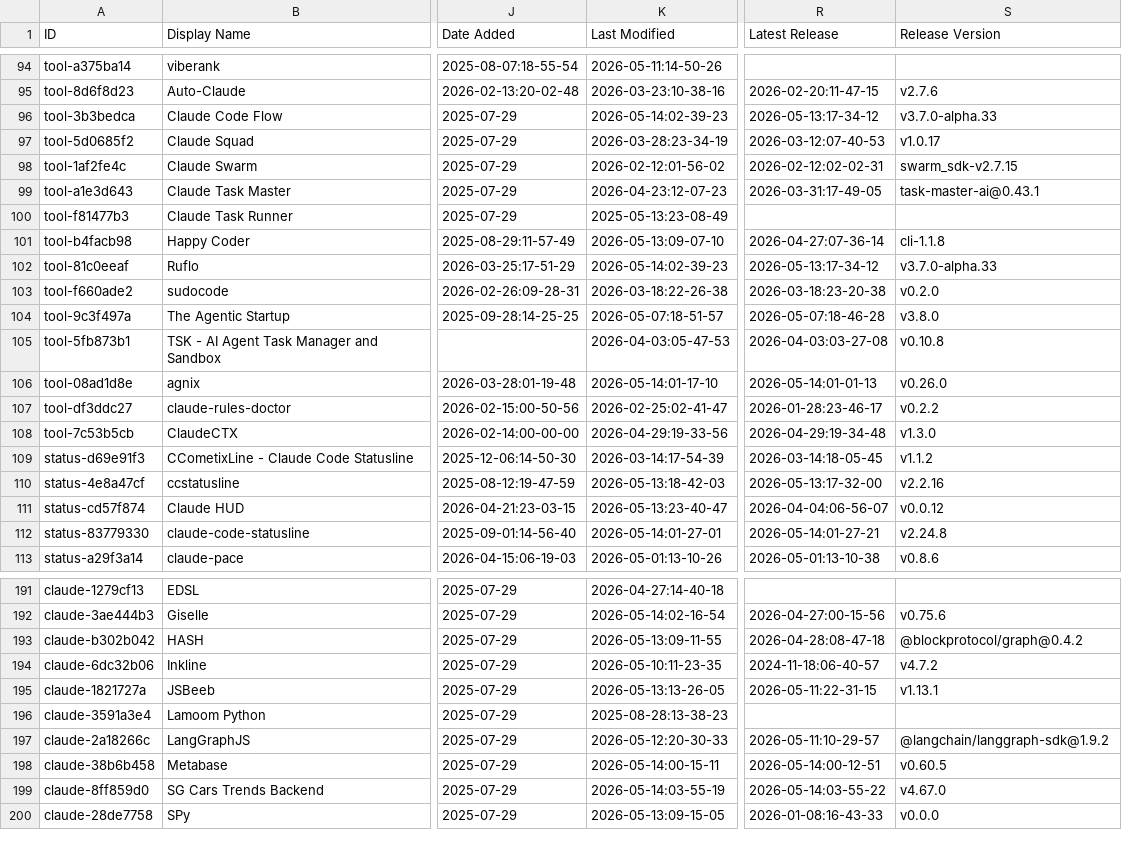
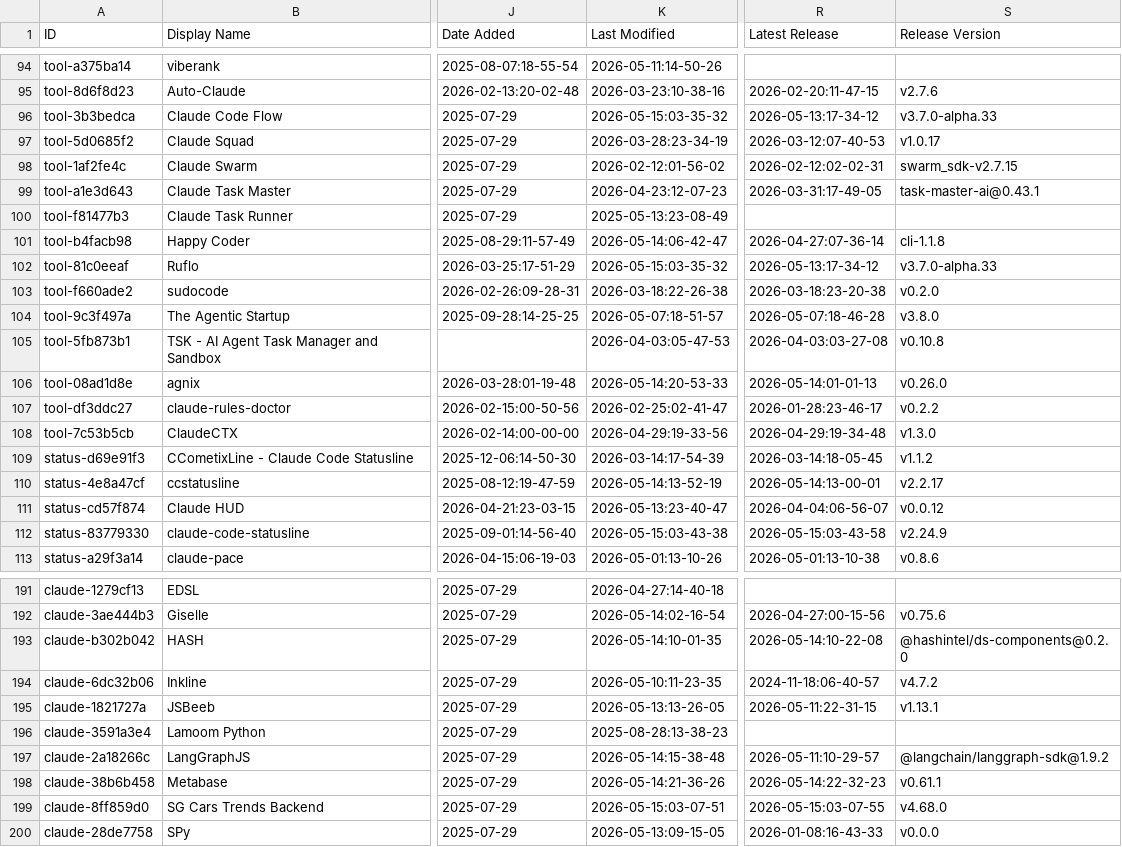
Before and after one commit to bobitluo/awesome-claude-code, a CSV file: THE_RESOURCES_TABLE.csv, drawn as a sheet; only a part is shown, gaps mark what is left out; the diff covers the shown part only; the diff names each change by its address in the sheet, - before the commit and + after, or states it on an @@ line.

```diff
--- a/THE_RESOURCES_TABLE.csv
+++ b/THE_RESOURCES_TABLE.csv
-K96 (Last Modified): 2026-05-14:02-39-23
+K96 (Last Modified): 2026-05-15:03-35-32
-K101 (Last Modified): 2026-05-13:09-07-10
+K101 (Last Modified): 2026-05-14:06-42-47
-K102 (Last Modified): 2026-05-14:02-39-23
+K102 (Last Modified): 2026-05-15:03-35-32
-K106 (Last Modified): 2026-05-14:01-17-10
+K106 (Last Modified): 2026-05-14:20-53-33
-K110 (Last Modified): 2026-05-13:18-42-03
+K110 (Last Modified): 2026-05-14:13-52-19
-R110 (Latest Release): 2026-05-13:17-32-00
+R110 (Latest Release): 2026-05-14:13-00-01
-S110 (Release Version): v2.2.16
+S110 (Release Version): v2.2.17
-K112 (Last Modified): 2026-05-14:01-27-01
+K112 (Last Modified): 2026-05-15:03-43-38
-R112 (Latest Release): 2026-05-14:01-27-21
+R112 (Latest Release): 2026-05-15:03-43-58
-S112 (Release Version): v2.24.8
+S112 (Release Version): v2.24.9
-K193 (Last Modified): 2026-05-13:09-11-55
+K193 (Last Modified): 2026-05-14:10-01-35
-R193 (Latest Release): 2026-04-28:08-47-18
+R193 (Latest Release): 2026-05-14:10-22-08
-S193 (Release Version): @blockprotocol/graph@0.4.2
+S193 (Release Version): @hashintel/ds-components@0.2.0
-K197 (Last Modified): 2026-05-12:20-30-33
+K197 (Last Modified): 2026-05-14:15-38-48
-K198 (Last Modified): 2026-05-14:00-15-11
+K198 (Last Modified): 2026-05-14:21-36-26
-R198 (Latest Release): 2026-05-14:00-12-51
+R198 (Latest Release): 2026-05-14:22-32-23
-S198 (Release Version): v0.60.5
+S198 (Release Version): v0.61.1
-K199 (Last Modified): 2026-05-14:03-55-19
+K199 (Last Modified): 2026-05-15:03-07-51
-R199 (Latest Release): 2026-05-14:03-55-22
+R199 (Latest Release): 2026-05-15:03-07-55
-S199 (Release Version): v4.67.0
+S199 (Release Version): v4.68.0
```
Also changed, not shown: 31 edited cells elsewhere in this file.
